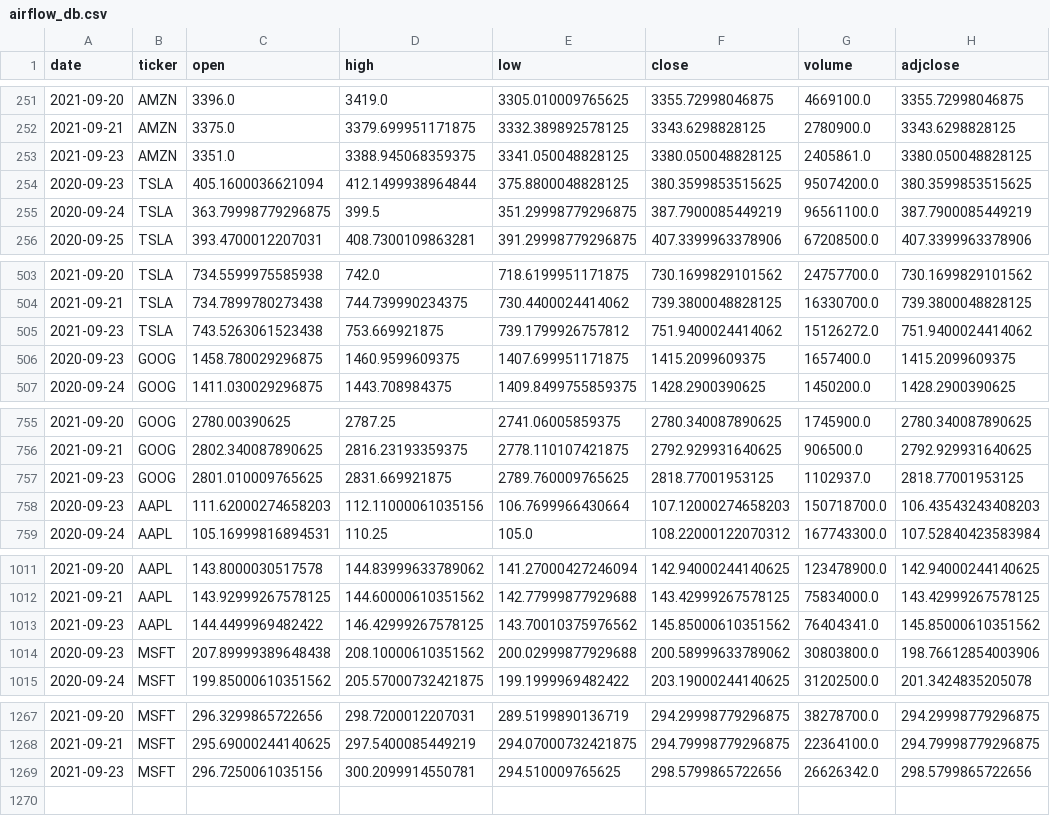
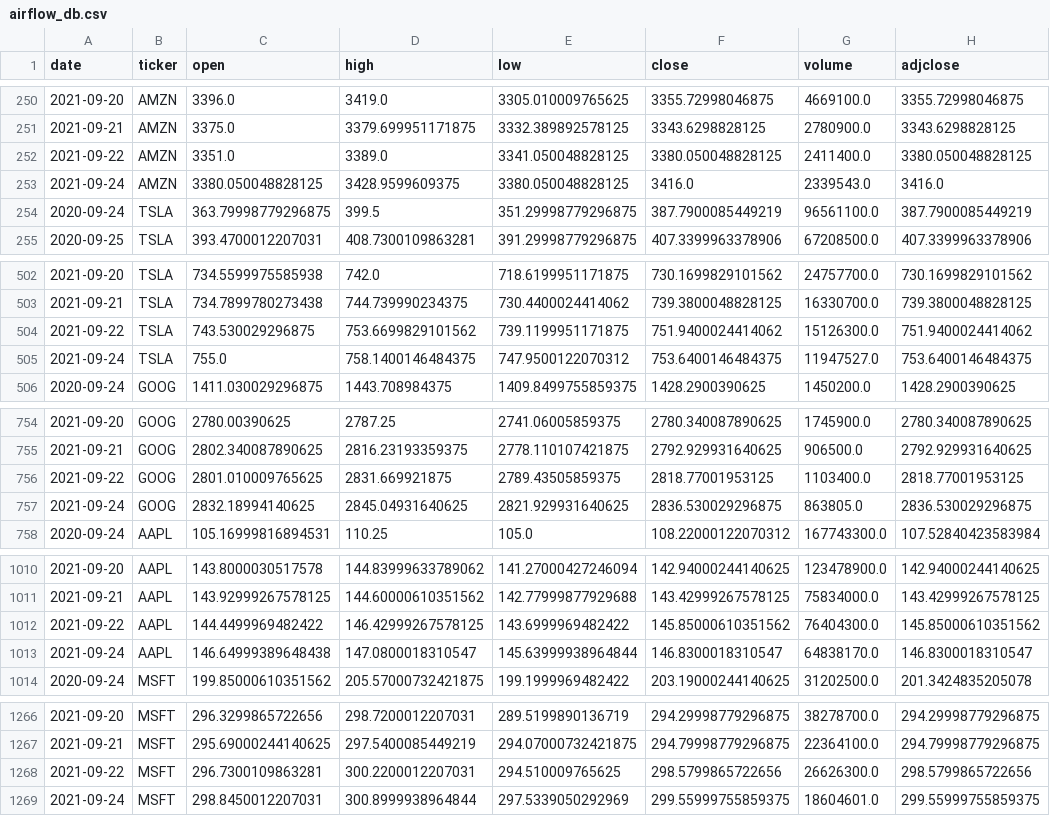
Before and after one commit to AkbarAzad/akbar_stock_analyser_v1.0, a CSV file: airflow_db.csv, drawn as a sheet; only a part is shown, gaps mark what is left out; the diff covers the shown part only.

Commit message:
gitautosync update 2

```diff
--- a/airflow_db.csv
+++ b/airflow_db.csv
@@ -252,4 +251,4 @@ date,ticker,open,high,low,close,volume,adjclose
 2021-09-21,AMZN,3375.0,3379.699951171875,3332.389892578125,3343.6298828125,2780900.0,3343.6298828125
-2021-09-23,AMZN,3351.0,3388.945068359375,3341.050048828125,3380.050048828125,2405861.0,3380.050048828125
-2020-09-23,TSLA,405.1600036621094,412.1499938964844,375.8800048828125,380.3599853515625,95074200.0,380.3599853515625
+2021-09-22,AMZN,3351.0,3389.0,3341.050048828125,3380.050048828125,2411400.0,3380.050048828125
+2021-09-24,AMZN,3380.050048828125,3428.9599609375,3380.050048828125,3416.0,2339543.0,3416.0
 2020-09-24,TSLA,363.79998779296875,399.5,351.29998779296875,387.7900085449219,96561100.0,387.7900085449219
@@ -504,4 +503,4 @@ date,ticker,open,high,low,close,volume,adjclose
 2021-09-21,TSLA,734.7899780273438,744.739990234375,730.4400024414062,739.3800048828125,16330700.0,739.3800048828125
-2021-09-23,TSLA,743.5263061523438,753.669921875,739.1799926757812,751.9400024414062,15126272.0,751.9400024414062
-2020-09-23,GOOG,1458.780029296875,1460.9599609375,1407.699951171875,1415.2099609375,1657400.0,1415.2099609375
+2021-09-22,TSLA,743.530029296875,753.6699829101562,739.1199951171875,751.9400024414062,15126300.0,751.9400024414062
+2021-09-24,TSLA,755.0,758.1400146484375,747.9500122070312,753.6400146484375,11947527.0,753.6400146484375
 2020-09-24,GOOG,1411.030029296875,1443.708984375,1409.8499755859375,1428.2900390625,1450200.0,1428.2900390625
@@ -756,4 +755,4 @@ date,ticker,open,high,low,close,volume,adjclose
 2021-09-21,GOOG,2802.340087890625,2816.23193359375,2778.110107421875,2792.929931640625,906500.0,2792.929931640625
-2021-09-23,GOOG,2801.010009765625,2831.669921875,2789.760009765625,2818.77001953125,1102937.0,2818.77001953125
-2020-09-23,AAPL,111.62000274658203,112.11000061035156,106.7699966430664,107.12000274658203,150718700.0,106.43543243408203
+2021-09-22,GOOG,2801.010009765625,2831.669921875,2789.43505859375,2818.77001953125,1103400.0,2818.77001953125
+2021-09-24,GOOG,2832.18994140625,2845.04931640625,2821.929931640625,2836.530029296875,863805.0,2836.530029296875
 2020-09-24,AAPL,105.16999816894531,110.25,105.0,108.22000122070312,167743300.0,107.52840423583984
@@ -1012,4 +1011,4 @@ date,ticker,open,high,low,close,volume,adjclose
 2021-09-21,AAPL,143.92999267578125,144.60000610351562,142.77999877929688,143.42999267578125,75834000.0,143.42999267578125
-2021-09-23,AAPL,144.4499969482422,146.42999267578125,143.70010375976562,145.85000610351562,76404341.0,145.85000610351562
-2020-09-23,MSFT,207.89999389648438,208.10000610351562,200.02999877929688,200.58999633789062,30803800.0,198.76612854003906
+2021-09-22,AAPL,144.4499969482422,146.42999267578125,143.6999969482422,145.85000610351562,76404300.0,145.85000610351562
+2021-09-24,AAPL,146.64999389648438,147.0800018310547,145.63999938964844,146.8300018310547,64838170.0,146.8300018310547
 2020-09-24,MSFT,199.85000610351562,205.57000732421875,199.1999969482422,203.19000244140625,31202500.0,201.3424835205078
@@ -1268,2 +1267,3 @@ date,ticker,open,high,low,close,volume,adjclose
 2021-09-21,MSFT,295.69000244140625,297.5400085449219,294.07000732421875,294.79998779296875,22364100.0,294.79998779296875
-2021-09-23,MSFT,296.7250061035156,300.2099914550781,294.510009765625,298.5799865722656,26626342.0,298.5799865722656
+2021-09-22,MSFT,296.7300109863281,300.2200012207031,294.510009765625,298.5799865722656,26626300.0,298.5799865722656
+2021-09-24,MSFT,298.8450012207031,300.8999938964844,297.5339050292969,299.55999755859375,18604601.0,299.55999755859375
```
Also changed, not shown: 1 removed row and 2 moved rows elsewhere in this file.
